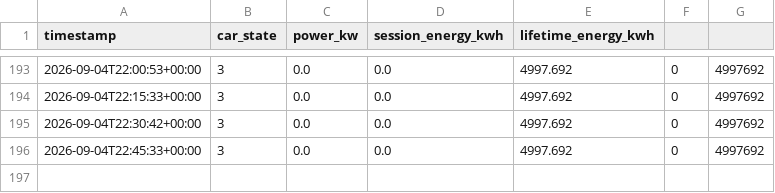
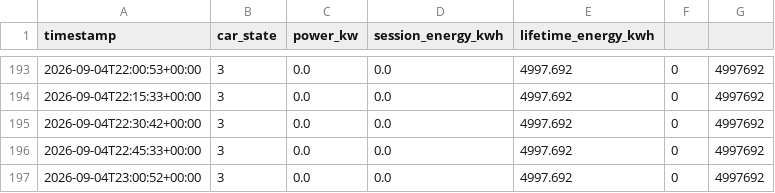
Before and after one commit to Zeikki96/GO-E, a CSV file: goe_log.csv, drawn as a sheet; only a part is shown, gaps mark what is left out; the diff names each change by its address in the sheet, - before the commit and + after, or states it on an @@ line.

```diff
--- a/goe_log.csv
+++ b/goe_log.csv
+row 197: 2026-09-04T23:00:52+00:00 | 3 | 0.0 | 0.0 | 4997.692 | 0 | 4997692
```
Also changed, not shown: 1 other file.
